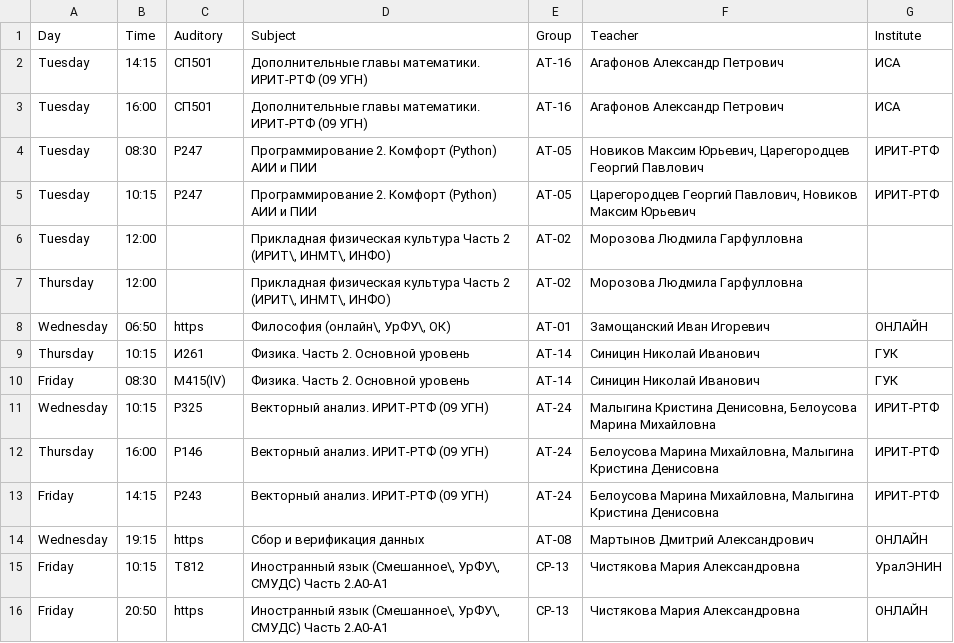
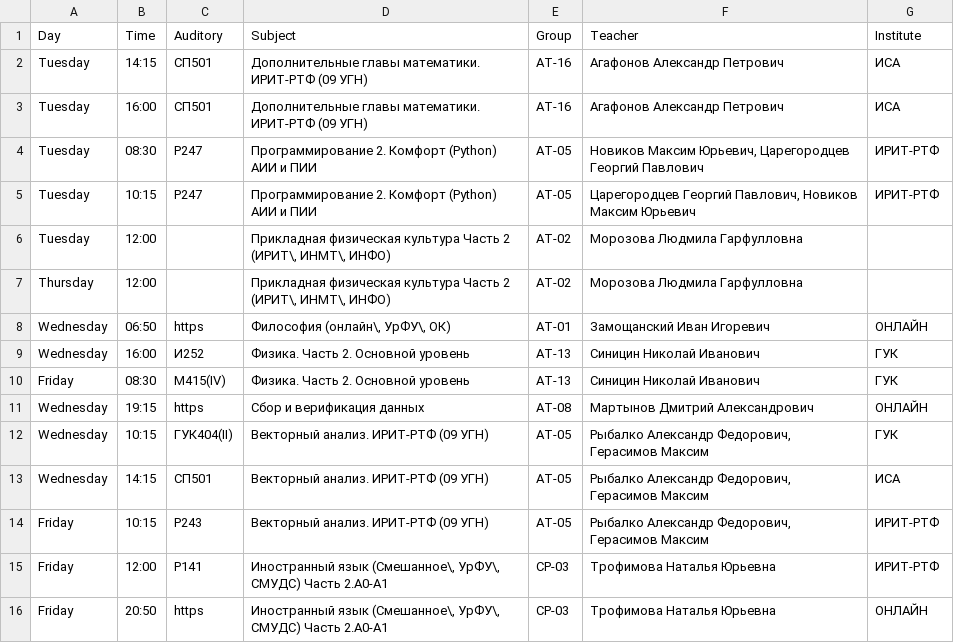
Before and after one commit to Mail20060Zma/Asmodeus, a CSV file: data/schedules/ready/schedule_variant_4.csv, drawn as a sheet; removed rows and columns are numbered as before the commit, all else as after; the diff names each change by its address in the sheet, - before the commit and + after, or states it on an @@ line.

```diff
--- a/data/schedules/ready/schedule_variant_4.csv
+++ b/data/schedules/ready/schedule_variant_4.csv
-A9 (Day): Thursday
+A9 (Day): Wednesday
-B9 (Time): 10:15
+B9 (Time): 16:00
-C9 (Auditory): И261
+C9 (Auditory): И252
-E9:E10 (Group): АТ-14
+E9:E10 (Group): АТ-13
-row 11: Wednesday | 10:15 | Р325 | Векторный анализ. ИРИТ-РТФ (09 УГН) | АТ-24 | Малыгина Кристина Денисовна, Белоусова Марина Михайловна | ИРИТ-РТФ
-row 12: Thursday | 16:00 | Р146 | Векторный анализ. ИРИТ-РТФ (09 УГН) | АТ-24 | Белоусова Марина Михайловна, Малыгина Кристина Денисовна | ИРИТ-РТФ
-row 13: Friday | 14:15 | Р243 | Векторный анализ. ИРИТ-РТФ (09 УГН) | АТ-24 | Белоусова Марина Михайловна, Малыгина Кристина Денисовна | ИРИТ-РТФ
+row 12: Wednesday | 10:15 | ГУК404(II) | Векторный анализ. ИРИТ-РТФ (09 УГН) | АТ-05 | Рыбалко Александр Федорович, Герасимов Максим | ГУК
+row 13: Wednesday | 14:15 | СП501 | Векторный анализ. ИРИТ-РТФ (09 УГН) | АТ-05 | Рыбалко Александр Федорович, Герасимов Максим | ИСА
+row 14: Friday | 10:15 | Р243 | Векторный анализ. ИРИТ-РТФ (09 УГН) | АТ-05 | Рыбалко Александр Федорович, Герасимов Максим | ИРИТ-РТФ
-B15 (Time): 10:15
+B15 (Time): 12:00
-C15 (Auditory): Т812
+C15 (Auditory): Р141
-E15:E16 (Group): СР-13
+E15:E16 (Group): СР-03
-F15:F16 (Teacher): Чистякова Мария Александровна
+F15:F16 (Teacher): Трофимова Наталья Юрьевна
-G15 (Institute): УралЭНИН
+G15 (Institute): ИРИТ-РТФ
```
Also changed, not shown: data/schedules/ready/schedule_variant_1.csv, data/schedules/ready/schedule_variant_2.csv, 7 other files.
